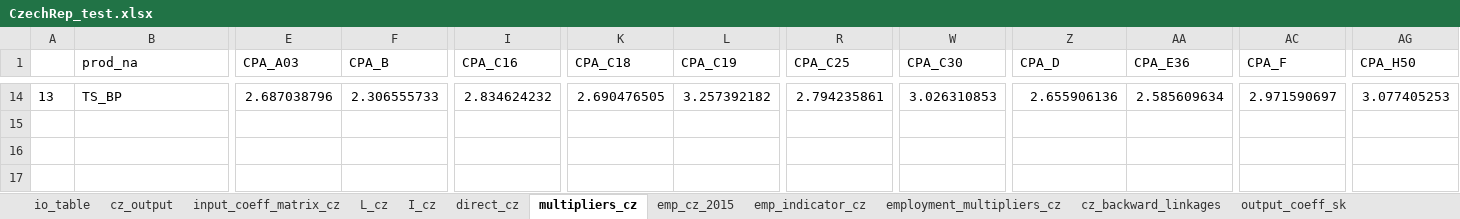
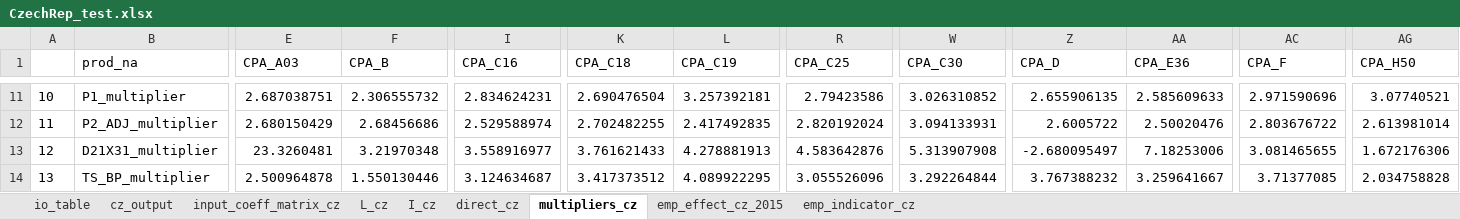
Before and after one commit to rOpenGov/iotables, an Excel workbook: not_included/CzechRep_test.xlsx, sheet multipliers_cz, drawn as a sheet; only a part is shown, gaps mark what is left out; values as stored, in another font and other column widths than the file's, no borders; addresses are those after the commit; rows hold the shown columns only; the diff covers the shown part only; the diff names each change by its address in the sheet, - before the commit and + after, or states it on an @@ line.

```diff
--- a/not_included/CzechRep_test.xlsx (sheet multipliers_cz)
+++ b/not_included/CzechRep_test.xlsx (sheet multipliers_cz)
-sheet tab: emp_cz_2015
+sheet tab: emp_effect_cz_2015
-sheet tab: employment_multipliers_cz
-sheet tab: cz_backward_linkages
-sheet tab: output_coeff_sk
-A11: 13
+A11: 10
-B11 (prod_na): TS_BP
+B11 (prod_na): P1_multiplier
-E11 (CPA_A03): 2.687038796
+E11 (CPA_A03): 2.687038751
-F11 (CPA_B): 2.306555733
+F11 (CPA_B): 2.306555732
-I11 (CPA_C16): 2.834624232
+I11 (CPA_C16): 2.834624231
-K11 (CPA_C18): 2.690476505
+K11 (CPA_C18): 2.690476504
-L11 (CPA_C19): 3.257392182
+L11 (CPA_C19): 3.257392181
-R11 (CPA_C25): 2.794235861
+R11 (CPA_C25): 2.79423586
-W11 (CPA_C30): 3.026310853
+W11 (CPA_C30): 3.026310852
-Z11 (CPA_D): 2.655906136
+Z11 (CPA_D): 2.655906135
-AA11 (CPA_E36): 2.585609634
+AA11 (CPA_E36): 2.585609633
-AC11 (CPA_F): 2.971590697
+AC11 (CPA_F): 2.971590696
-AG11 (CPA_H50): 3.077405253
+AG11 (CPA_H50): 3.07740521
+row 12: 11 | P2_ADJ_multiplier | 2.680150429 | 2.68456686 | 2.529588974 | 2.702482255 | 2.417492835 | 2.820192024 | 3.094133931 | 2.6005722 | 2.50020476 | 2.803676722 | 2.613981014
+row 13: 12 | D21X31_multiplier | 23.3260481 | 3.21970348 | 3.558916977 | 3.761621433 | 4.278881913 | 4.583642876 | 5.313907908 | -2.680095497 | 7.18253006 | 3.081465655 | 1.672176306
+row 14: 13 | TS_BP_multiplier | 2.500964878 | 1.550130446 | 3.124634687 | 3.417373512 | 4.089922295 | 3.055526096 | 3.292264844 | 3.767388232 | 3.259641667 | 3.71377085 | 2.034758828
```
Also changed, not shown: 9 added rows, 12 removed rows and 17 edited cells elsewhere in this sheet, sheet direct_cz, sheet input_coeff_matrix_cz, sheet L_cz, sheet emp_effect_cz_2015, sheet I_cz, sheet emp_indicator_cz, other sheet tabs, 32 other files.
